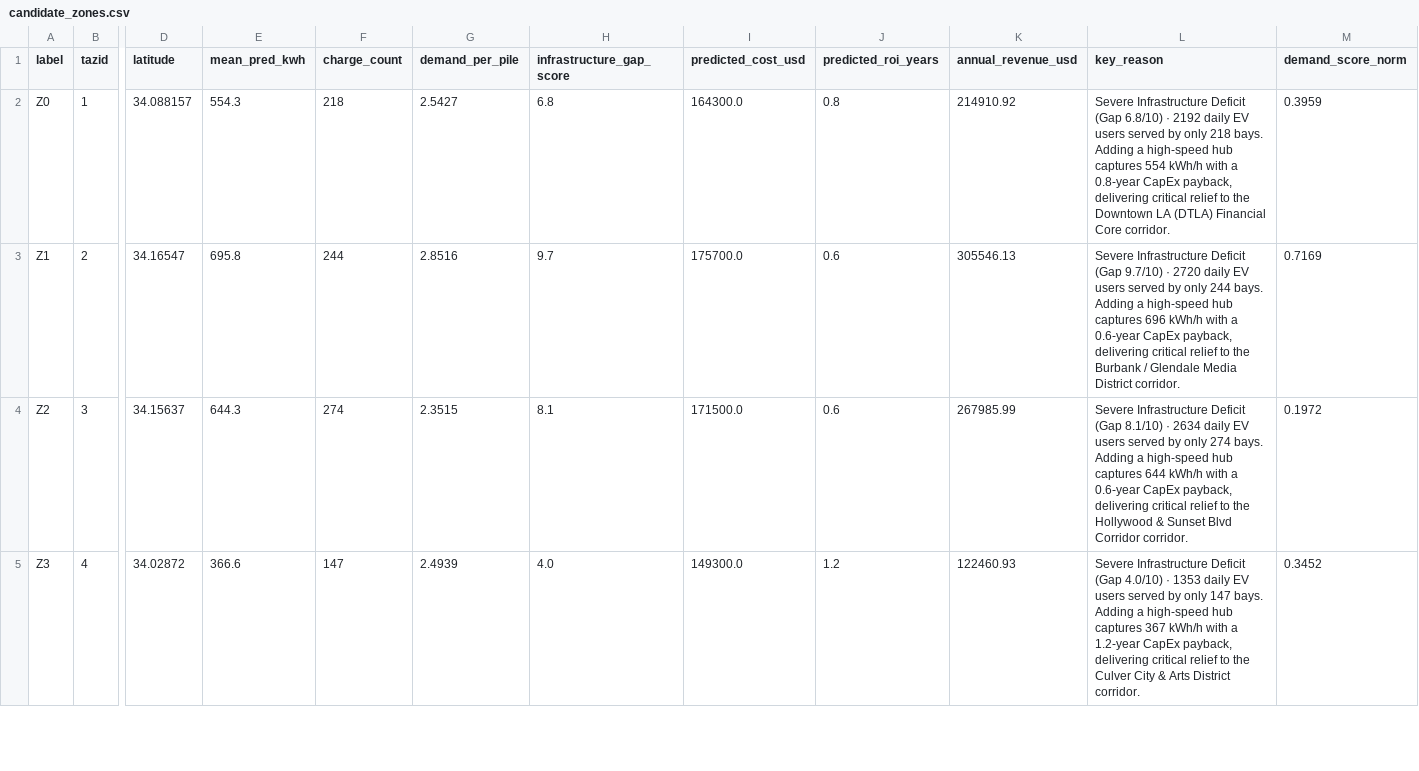
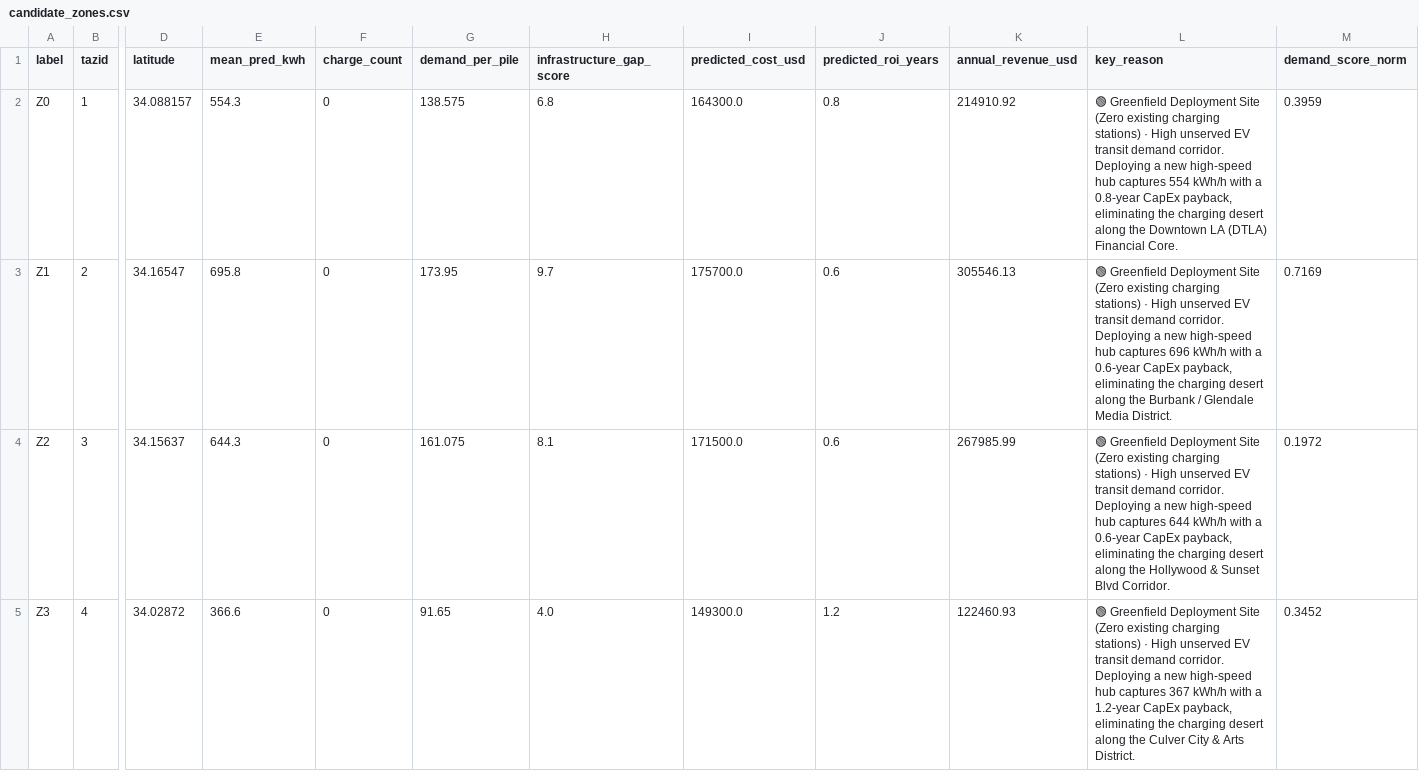
Before and after one commit to khushibhadangkar/QuantEV2, a CSV file: data/processed/cities/los_angeles/candidate_zones.csv, drawn as a sheet; only a part is shown, gaps mark what is left out; the diff covers the shown part only; the diff names each change by its address in the sheet, - before the commit and + after, or states it on an @@ line.

```diff
--- a/data/processed/cities/los_angeles/candidate_zones.csv
+++ b/data/processed/cities/los_angeles/candidate_zones.csv
-F2 (charge_count): 218
+F2 (charge_count): 0
-G2 (demand_per_pile): 2.5427
+G2 (demand_per_pile): 138.575
-L2 (key_reason): Severe Infrastructure Deficit (Gap 6.8/10) · 2192 daily EV users served by only 218 bays. Adding a high-speed hub captures 554 kWh/h with a 0.8-year CapEx payback, delivering critical relief to the Downtown LA (DTLA) Financial Core corridor.
+L2 (key_reason): 🟢 Greenfield Deployment Site (Zero existing charging stations) · High unserved EV transit demand corridor. Deploying a new high-speed hub captures 554 kWh/h with a 0.8-year CapEx payback, eliminating the charging desert along the Downtown LA (DTLA) Financial Core.
-F3 (charge_count): 244
+F3 (charge_count): 0
-G3 (demand_per_pile): 2.8516
+G3 (demand_per_pile): 173.95
-L3 (key_reason): Severe Infrastructure Deficit (Gap 9.7/10) · 2720 daily EV users served by only 244 bays. Adding a high-speed hub captures 696 kWh/h with a 0.6-year CapEx payback, delivering critical relief to the Burbank / Glendale Media District corridor.
+L3 (key_reason): 🟢 Greenfield Deployment Site (Zero existing charging stations) · High unserved EV transit demand corridor. Deploying a new high-speed hub captures 696 kWh/h with a 0.6-year CapEx payback, eliminating the charging desert along the Burbank / Glendale Media District.
-F4 (charge_count): 274
+F4 (charge_count): 0
-G4 (demand_per_pile): 2.3515
+G4 (demand_per_pile): 161.075
-L4 (key_reason): Severe Infrastructure Deficit (Gap 8.1/10) · 2634 daily EV users served by only 274 bays. Adding a high-speed hub captures 644 kWh/h with a 0.6-year CapEx payback, delivering critical relief to the Hollywood & Sunset Blvd Corridor corridor.
+L4 (key_reason): 🟢 Greenfield Deployment Site (Zero existing charging stations) · High unserved EV transit demand corridor. Deploying a new high-speed hub captures 644 kWh/h with a 0.6-year CapEx payback, eliminating the charging desert along the Hollywood & Sunset Blvd Corridor.
-F5 (charge_count): 147
+F5 (charge_count): 0
-G5 (demand_per_pile): 2.4939
+G5 (demand_per_pile): 91.65
-L5 (key_reason): Severe Infrastructure Deficit (Gap 4.0/10) · 1353 daily EV users served by only 147 bays. Adding a high-speed hub captures 367 kWh/h with a 1.2-year CapEx payback, delivering critical relief to the Culver City & Arts District corridor.
+L5 (key_reason): 🟢 Greenfield Deployment Site (Zero existing charging stations) · High unserved EV transit demand corridor. Deploying a new high-speed hub captures 367 kWh/h with a 1.2-year CapEx payback, eliminating the charging desert along the Culver City & Arts District.
```
Also changed, not shown: 12 edited cells elsewhere in this file, data/processed/candidate_zones.csv, data/processed/cities/beijing/candidate_zones.csv, 5 other files.
